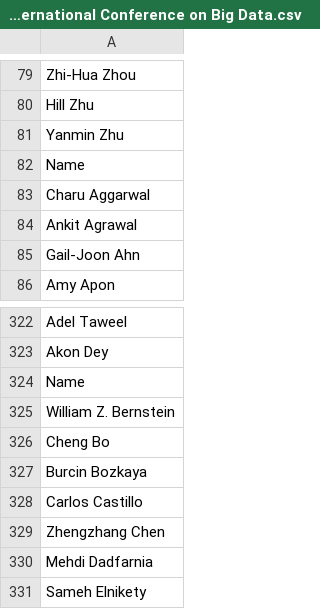
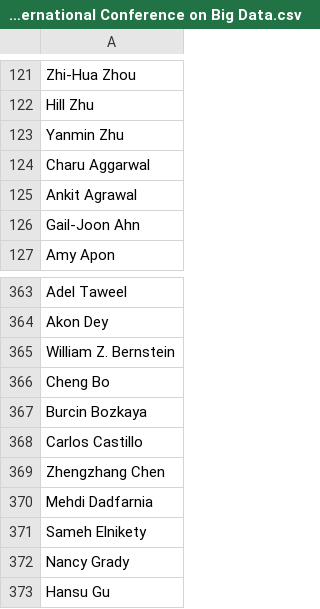
Before and after one commit to akshitgoyal/NLP-Research-Project, a CSV file: sample_output/2017 IEEE International Conference on Big Data.csv (was 2017 IEEE International Conference on Big Data.csv), drawn as a sheet; only a part is shown, gaps mark what is left out; the shorter side is filled out with more unchanged rows; the diff covers the shown part only.

```diff
--- a/2017 IEEE International Conference on Big Data.csv
+++ b/sample_output/2017 IEEE International Conference on Big Data.csv
@@ -81,3 +123,2 @@ Hill Zhu
 Yanmin Zhu
-Name
 Charu Aggarwal
@@ -323,3 +364,2 @@ Adel Taweel
 Akon Dey
-Name
 William Z. Bernstein
```
Also changed, not shown: 8 added rows, 35 moved rows and 9 edited cells elsewhere in this file, sample_output/2016 IEEE International Confernece on Big Data.csv, sample_output/2018 IEEE International Conference on Big Data.csv, 3 other files.
